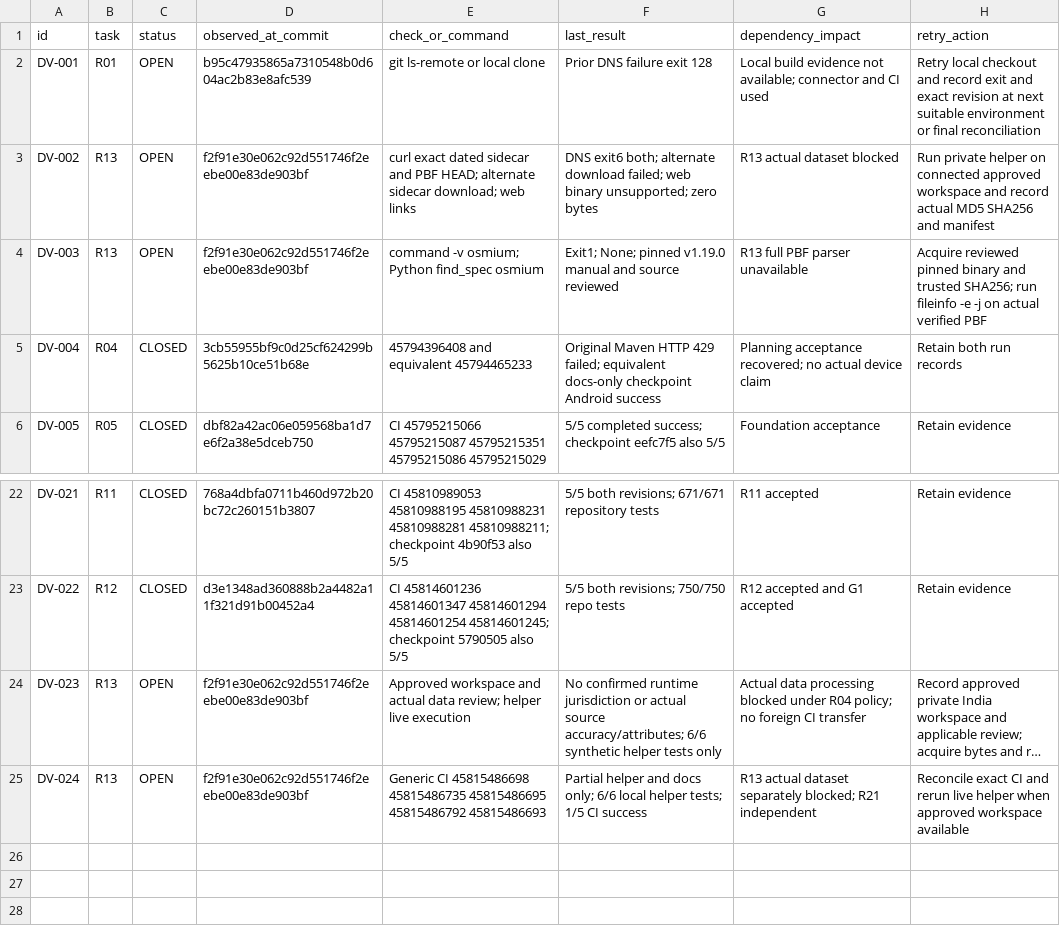
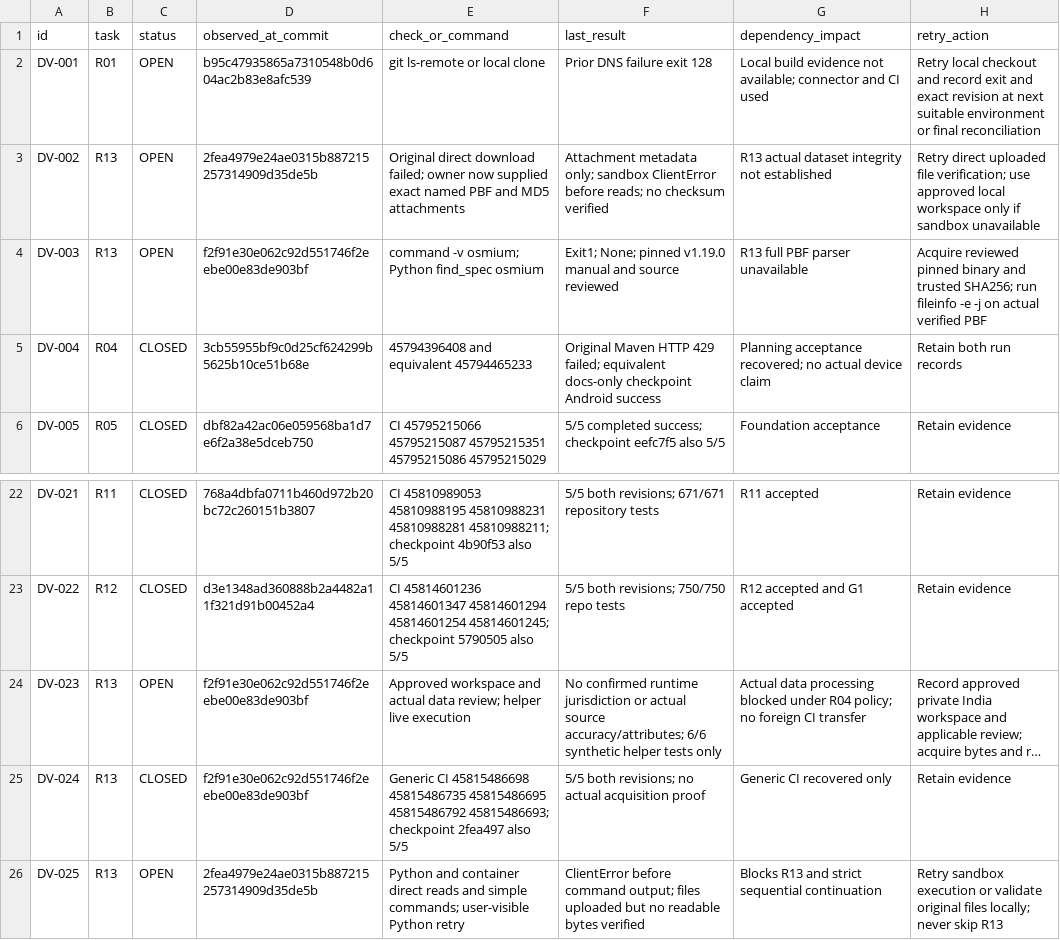
Before and after one commit to S2zxx0zxx/Railway-Ceo-, a CSV file: docs/railway/DEFERRED_VERIFICATION.csv, drawn as a sheet; only a part is shown, gaps mark what is left out; long unchanged cells end in …; the diff names each change by its address in the sheet, - before the commit and + after, or states it on an @@ line.

Commit message:
R13: preserve owner upload handoff and sequential execution blocker

```diff
--- a/docs/railway/DEFERRED_VERIFICATION.csv
+++ b/docs/railway/DEFERRED_VERIFICATION.csv
-D3 (observed_at_commit): f2f91e30e062c92d551746f2eebe00e83de903bf
+D3 (observed_at_commit): 2fea4979e24ae0315b887215257314909d35de5b
-E3 (check_or_command): curl exact dated sidecar and PBF HEAD; alternate sidecar download; web links
+E3 (check_or_command): Original direct download failed; owner now supplied exact named PBF and MD5 attachments
-F3 (last_result): DNS exit6 both; alternate download failed; web binary unsupported; zero bytes
+F3 (last_result): Attachment metadata only; sandbox ClientError before reads; no checksum verified
-G3 (dependency_impact): R13 actual dataset blocked
+G3 (dependency_impact): R13 actual dataset integrity not established
-H3 (retry_action): Run private helper on connected approved workspace and record actual MD5 SHA256 and manifest
+H3 (retry_action): Retry direct uploaded file verification; use approved local workspace only if sandbox unavailable
-C25 (status): OPEN
+C25 (status): CLOSED
-E25 (check_or_command): …45815486695 45815486792 45815486693
+E25 (check_or_command): …45815486695 45815486792 45815486693; checkpoint 2fea497 also 5/5
-F25 (last_result): Partial helper and docs only; 6/6 local helper tests; 1/5 CI success
+F25 (last_result): 5/5 both revisions; no actual acquisition proof
-G25 (dependency_impact): R13 actual dataset separately blocked; R21 independent
+G25 (dependency_impact): Generic CI recovered only
-H25 (retry_action): Reconcile exact CI and rerun live helper when approved workspace available
+H25 (retry_action): Retain evidence
+row 26: DV-025 | R13 | OPEN | 2fea4979e24ae0315b887215257314909d35de5b | Python and container direct reads and simple commands; user-visible Python retry | ClientError before command output; files uploaded but no readable bytes verified | Blocks R13 and strict sequential continuation | Retry sandbox execution or validate original files locally; never skip R13
```
Also changed, not shown: docs/railway/EXECUTION_LEDGER.csv, 3 other files.
